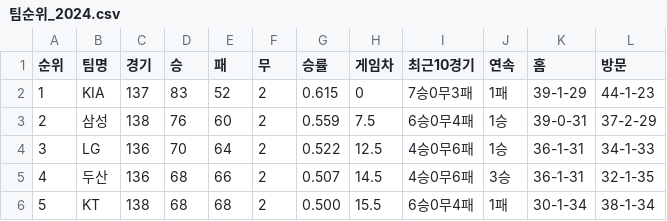
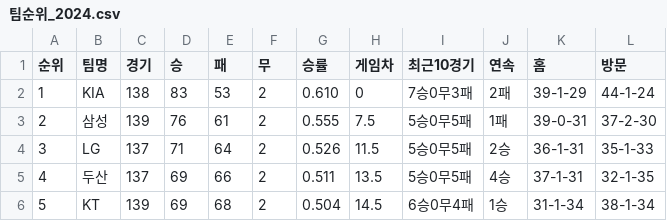
Before and after one commit to syeon8344/betnet_python, a CSV file: src/crawl_csv/rank/팀순위_2024.csv, drawn as a sheet; only a part is shown; the diff covers the shown part only.

```diff
--- a/src/crawl_csv/rank/팀순위_2024.csv
+++ b/src/crawl_csv/rank/팀순위_2024.csv
@@ -1,6 +1,6 @@
 순위,팀명,경기,승,패,무,승률,게임차,최근10경기,연속,홈,방문
-1,KIA,137,83,52,2,0.615,0,7승0무3패,1패,39-1-29,44-1-23
-2,삼성,138,76,60,2,0.559,7.5,6승0무4패,1승,39-0-31,37-2-29
-3,LG,136,70,64,2,0.522,12.5,4승0무6패,1승,36-1-31,34-1-33
-4,두산,136,68,66,2,0.507,14.5,4승0무6패,3승,36-1-31,32-1-35
-5,KT,138,68,68,2,0.500,15.5,6승0무4패,1패,30-1-34,38-1-34
+1,KIA,138,83,53,2,0.610,0,7승0무3패,2패,39-1-29,44-1-24
+2,삼성,139,76,61,2,0.555,7.5,5승0무5패,1패,39-0-31,37-2-30
+3,LG,137,71,64,2,0.526,11.5,5승0무5패,2승,36-1-31,35-1-33
+4,두산,137,69,66,2,0.511,13.5,5승0무5패,4승,37-1-31,32-1-35
+5,KT,139,69,68,2,0.504,14.5,6승0무4패,1승,31-1-34,38-1-34
```
Also changed, not shown: 31 edited cells elsewhere in this file, src/crawl_csv/hitter/팀기록_타자_2024.csv, src/crawl_csv/pitcher/팀기록_투수_2024.csv, 7 other files.
